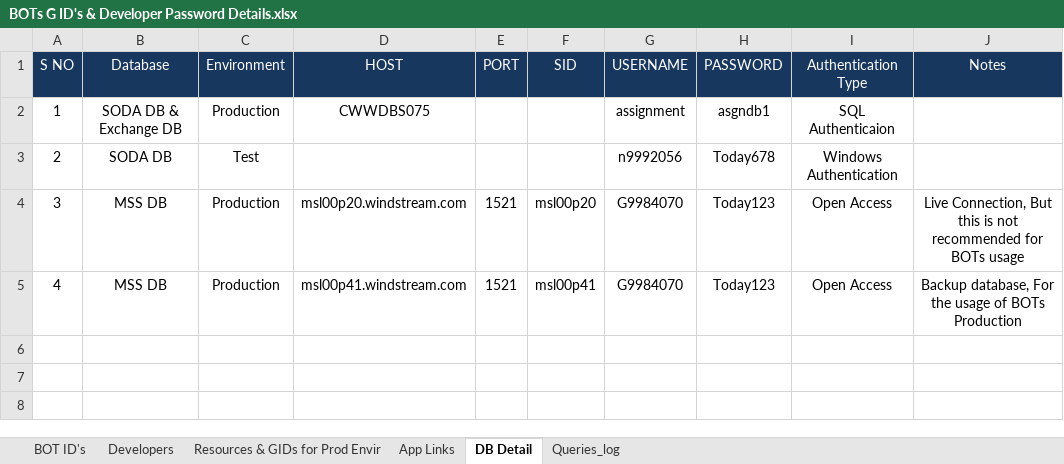
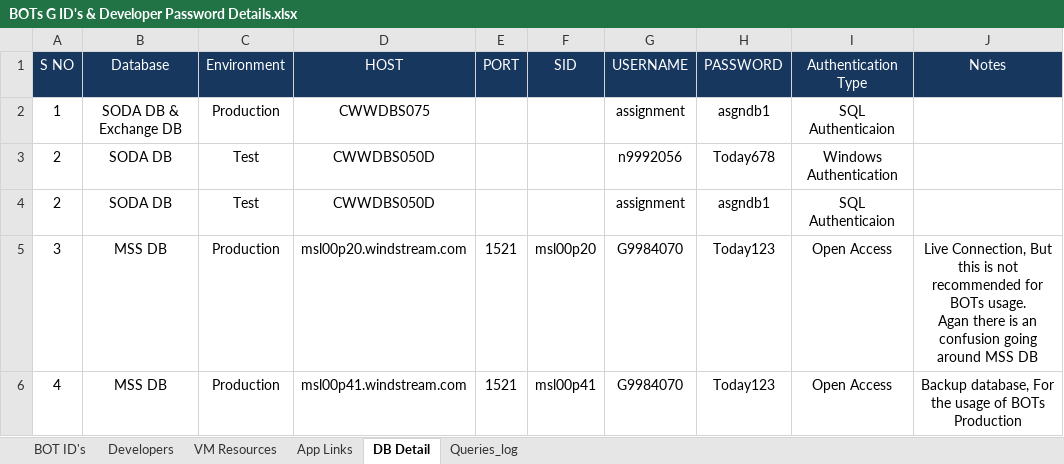
Before and after one commit to Rajesh8111/FAS, an Excel workbook: BOTs G ID's & Developer Password Details.xlsx, sheet DB Detail, drawn as a sheet; values as stored, in another font and other column widths than the file's, no borders; addresses are those after the commit; ↵ is a line break in a cell; the diff names each change by its address in the sheet, - before the commit and + after, or states it on an @@ line.

```diff
--- a/BOTs G ID's & Developer Password Details.xlsx (sheet DB Detail)
+++ b/BOTs G ID's & Developer Password Details.xlsx (sheet DB Detail)
-sheet tab: Resources & GIDs for Prod Envir
+sheet tab: VM Resources
-D3 (HOST): (empty)
+D3 (HOST): CWWDBS050D
+row 4: 2 | SODA DB | Test | CWWDBS050D |  |  | assignment | asgndb1 | SQL Authenticaion
-J5 (Notes): …for BOTs usage
+J5 (Notes): …for BOTs usage. ↵ Agan there is an confusion going around MSS DB
```
Also changed, not shown: sheet App Links, sheet VM Resources, sheet BOT ID's.
